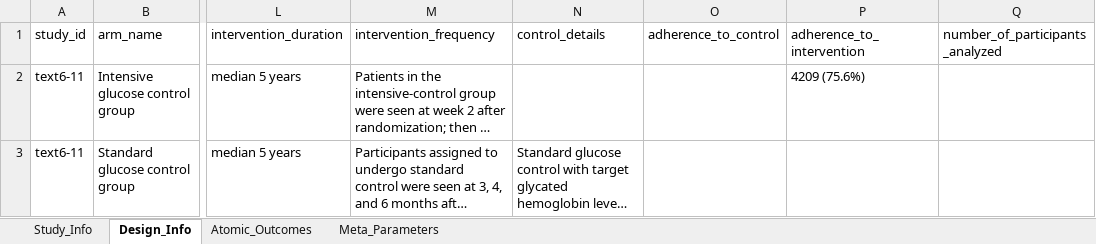
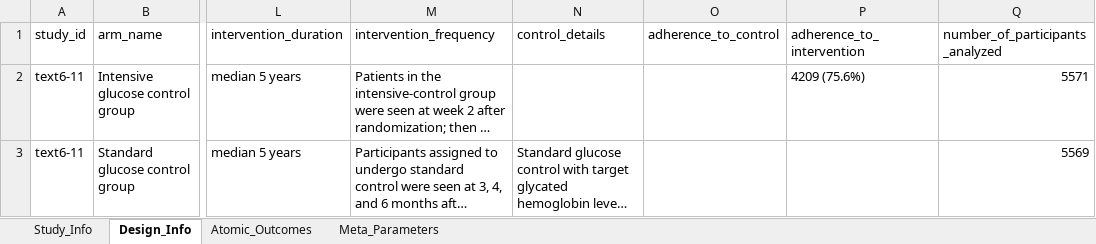
Before and after one commit to yijiajiajiajiajia/MAU-RCT-Extraction, an Excel workbook: Diabetes Meta-Dataset/Gold Standard/meta_analysis_results_text6-11黄金标准.xlsx, sheet Design_Info, drawn as a sheet; only a part is shown, gaps mark what is left out; long unchanged cells end in …; values as stored, in another font and other column widths than the file's, no borders; the diff names each change by its address in the sheet, - before the commit and + after, or states it on an @@ line.

```diff
--- a/Diabetes Meta-Dataset/Gold Standard/meta_analysis_results_text6-11黄金标准.xlsx (sheet Design_Info)
+++ b/Diabetes Meta-Dataset/Gold Standard/meta_analysis_results_text6-11黄金标准.xlsx (sheet Design_Info)
-Q2 (number_of_participants_analyzed): (empty)
+Q2 (number_of_participants_analyzed): 5571
-Q3 (number_of_participants_analyzed): (empty)
+Q3 (number_of_participants_analyzed): 5569
```
Also changed, not shown: sheet Atomic_Outcomes, Diabetes Meta-Dataset/Gold Standard/meta_analysis_results_text6-12黄金标准.xlsx, Diabetes Meta-Dataset/Gold Standard/meta_analysis_results_text6-4黄金标准.xlsx, 11 other files.
